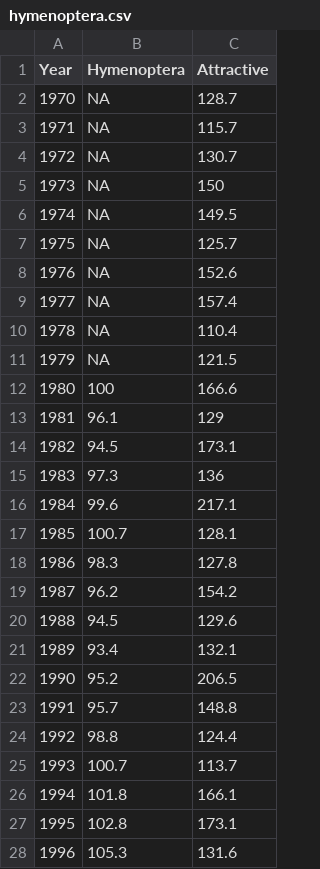
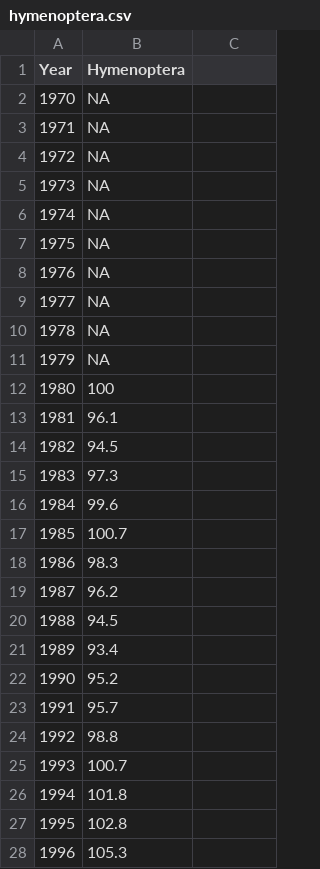
Before and after one commit to Leprechault/PEN-533, a CSV file: hymenoptera.csv, drawn as a sheet; only a part is shown; the diff covers the shown part only.

Commit message:
Update hymenoptera.csv

```diff
--- a/hymenoptera.csv
+++ b/hymenoptera.csv
@@ -1,28 +1,28 @@
-Year,Hymenoptera,Attractive
-1970,NA,128.7
-1971,NA,115.7
-1972,NA,130.7
-1973,NA,150
-1974,NA,149.5
-1975,NA,125.7
-1976,NA,152.6
-1977,NA,157.4
-1978,NA,110.4
-1979,NA,121.5
-1980,100,166.6
-1981,96.1,129
-1982,94.5,173.1
-1983,97.3,136
-1984,99.6,217.1
-1985,100.7,128.1
-1986,98.3,127.8
-1987,96.2,154.2
-1988,94.5,129.6
-1989,93.4,132.1
-1990,95.2,206.5
-1991,95.7,148.8
-1992,98.8,124.4
-1993,100.7,113.7
-1994,101.8,166.1
-1995,102.8,173.1
-1996,105.3,131.6
+Year,Hymenoptera
+1970,NA
+1971,NA
+1972,NA
+1973,NA
+1974,NA
+1975,NA
+1976,NA
+1977,NA
+1978,NA
+1979,NA
+1980,100
+1981,96.1
+1982,94.5
+1983,97.3
+1984,99.6
+1985,100.7
+1986,98.3
+1987,96.2
+1988,94.5
+1989,93.4
+1990,95.2
+1991,95.7
+1992,98.8
+1993,100.7
+1994,101.8
+1995,102.8
+1996,105.3
```
Also changed, not shown: 16 edited cells elsewhere in this file.
